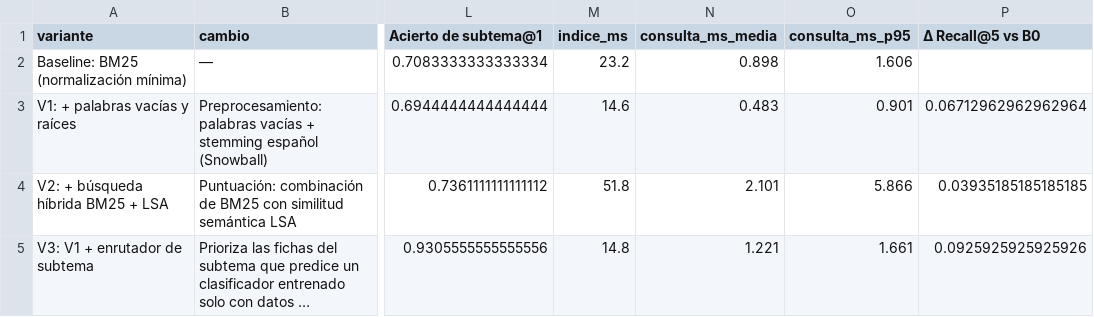
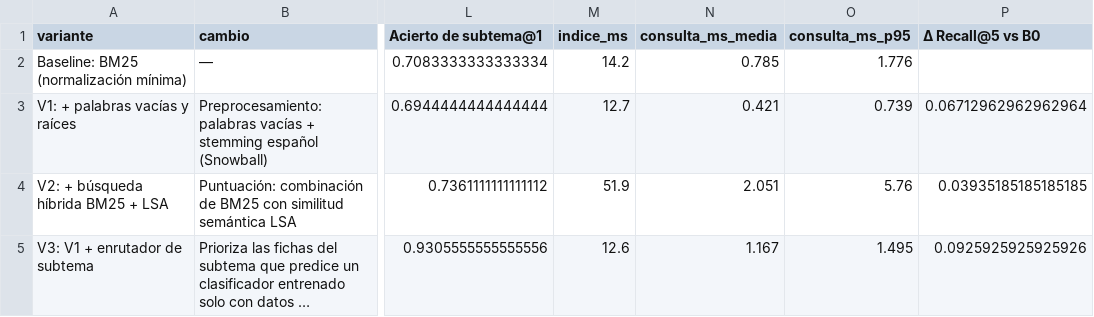
Before and after one commit to ELMERDANTE/chatbot-cinematica-rag, a CSV file: experiments/feature_engineering/resultados/tabla_principal.csv, drawn as a sheet; only a part is shown, gaps mark what is left out; long unchanged cells end in …; the diff names each change by its address in the sheet, - before the commit and + after, or states it on an @@ line.

Commit message:
Volver a ejecutar los experimentos tras la revisión del historial
Las métricas de recuperación son idénticas; se actualizan el commit registrado en
los logs y los tiempos de índice y consulta, que varían entre ejecuciones.

```diff
--- a/experiments/feature_engineering/resultados/tabla_principal.csv
+++ b/experiments/feature_engineering/resultados/tabla_principal.csv
-M2 (indice_ms): 23.2
+M2 (indice_ms): 14.2
-N2 (consulta_ms_media): 0.898
+N2 (consulta_ms_media): 0.785
-O2 (consulta_ms_p95): 1.606
+O2 (consulta_ms_p95): 1.776
-M3 (indice_ms): 14.6
+M3 (indice_ms): 12.7
-N3 (consulta_ms_media): 0.483
+N3 (consulta_ms_media): 0.421
-O3 (consulta_ms_p95): 0.901
+O3 (consulta_ms_p95): 0.739
-M4 (indice_ms): 51.8
+M4 (indice_ms): 51.9
-N4 (consulta_ms_media): 2.101
+N4 (consulta_ms_media): 2.051
-O4 (consulta_ms_p95): 5.866
+O4 (consulta_ms_p95): 5.76
-M5 (indice_ms): 14.8
+M5 (indice_ms): 12.6
-N5 (consulta_ms_media): 1.221
+N5 (consulta_ms_media): 1.167
-O5 (consulta_ms_p95): 1.661
+O5 (consulta_ms_p95): 1.495
```
Also changed, not shown: 11 other files.
